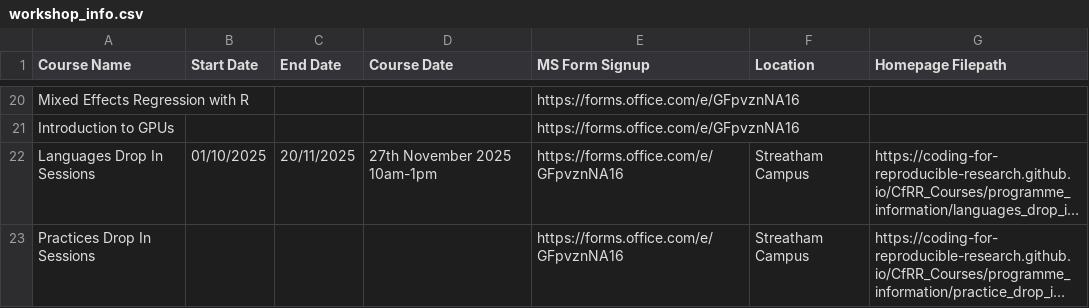
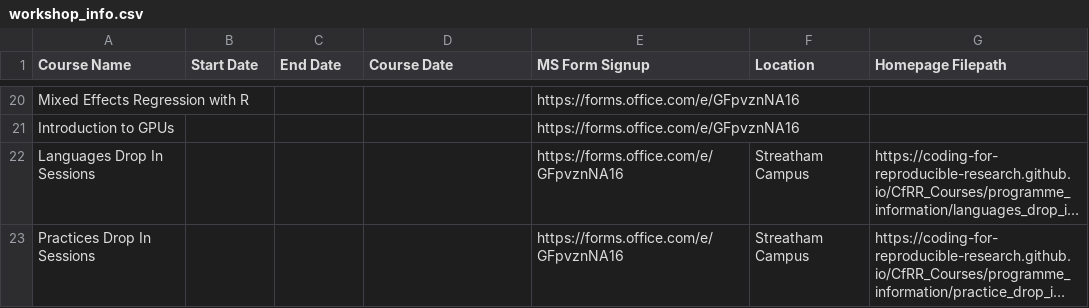
Before and after one commit to coding-for-reproducible-research/CfRR_Courses, a CSV file: data/workshop_info.csv, drawn as a sheet; only a part is shown, gaps mark what is left out; long unchanged cells end in …; the diff covers the shown part only; the diff names each change by its address in the sheet, - before the commit and + after, or states it on an @@ line.

```diff
--- a/data/workshop_info.csv
+++ b/data/workshop_info.csv
-B22 (Start Date): 01/10/2025
+B22 (Start Date): (empty)
-C22 (End Date): 20/11/2025
+C22 (End Date): (empty)
-D22 (Course Date): 27th November 2025 10am-1pm
+D22 (Course Date): (empty)
```
Also changed, not shown: 34 edited cells elsewhere in this file.
